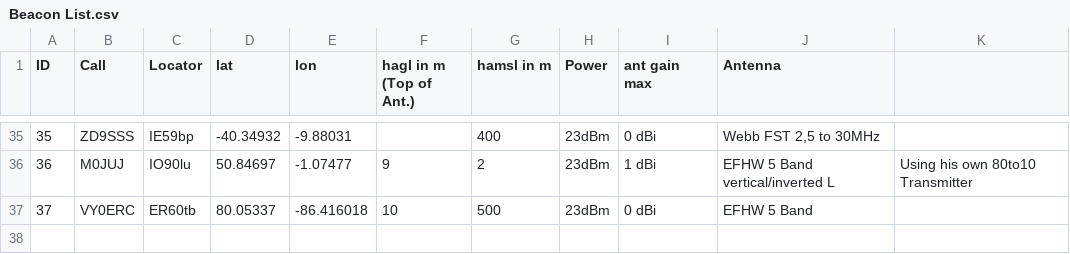
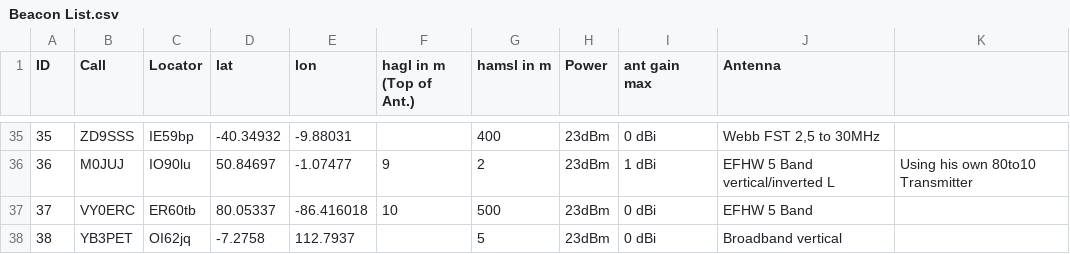
Before and after one commit to HB9VQQ/WSPRBeacon, a CSV file: Beacon List.csv, drawn as a sheet; only a part is shown, gaps mark what is left out.

Commit message:
Add files via upload

```diff
--- a/Beacon List.csv
+++ b/Beacon List.csv
@@ -37 +37,2 @@ ID,Call,Locator,lat,lon,hagl in m (Top of Ant.),hamsl in m,Power,ant gain max,An
 37,VY0ERC,ER60tb,80.05337,-86.416018,10,500,23dBm,0 dBi,EFHW 5 Band,
+38,YB3PET,OI62jq,-7.2758,112.7937,,5,23dBm,0 dBi,Broadband vertical,
```
